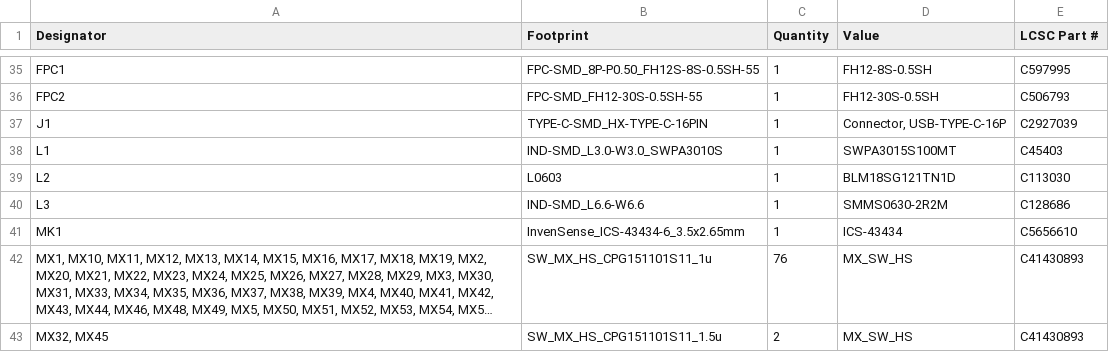
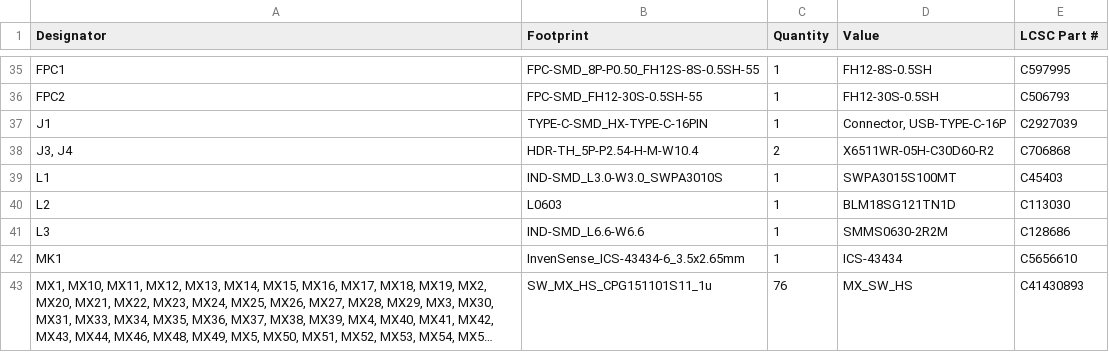
Before and after one commit to AronTech1/Galatea-75-wireless-mechanical-keyboard, a CSV file: production/bom.csv, drawn as a sheet; only a part is shown, gaps mark what is left out; the shorter side is filled out with more unchanged rows; long unchanged cells end in …; the diff names each change by its address in the sheet, - before the commit and + after, or states it on an @@ line.

Commit message:
Added the connector and generated updated production files

```diff
--- a/production/bom.csv
+++ b/production/bom.csv
+row 38: J3, J4 | HDR-TH_5P-P2.54-H-M-W10.4 | 2 | X6511WR-05H-C30D60-R2 | C706868
```
Also changed, not shown: production/designators.csv, production/positions.csv, 26 other files.
